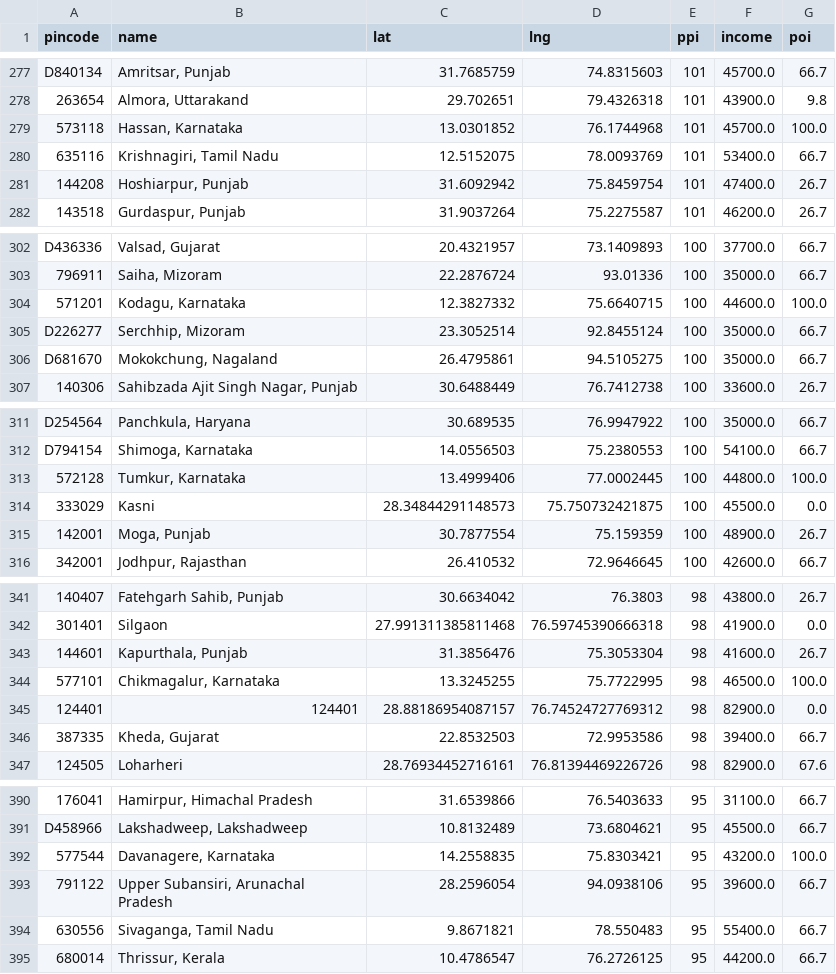
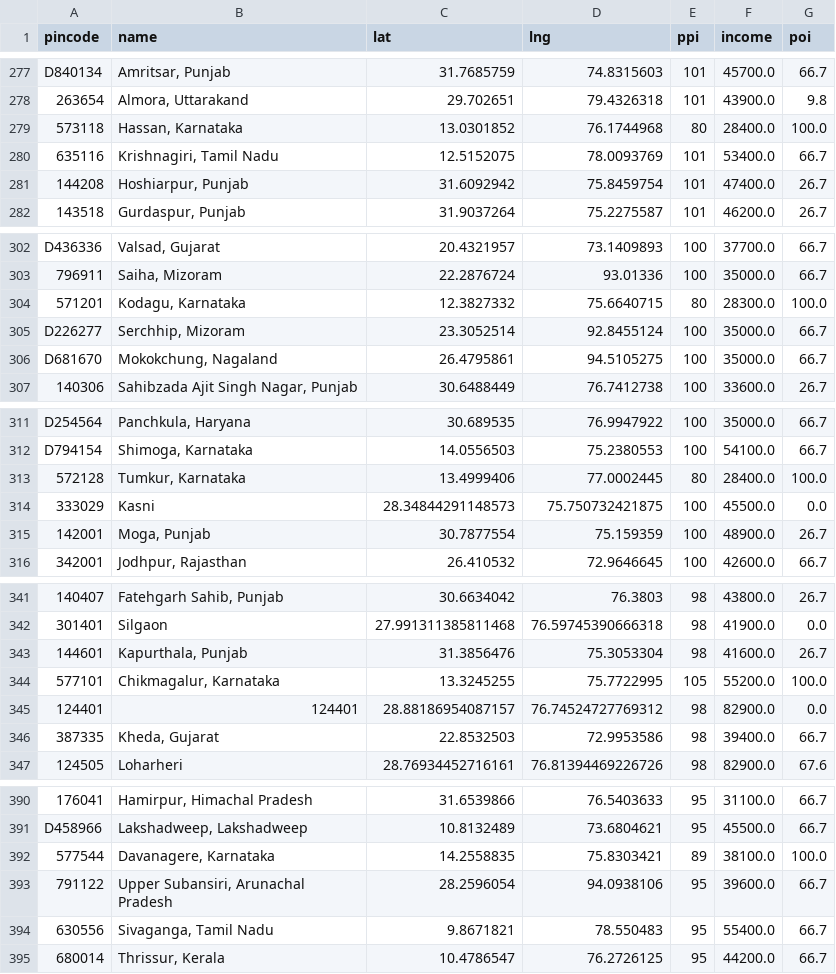
Before and after one commit to Raghotham-harish/paisa-map, a CSV file: data/output/ppi_map_data.csv, drawn as a sheet; only a part is shown, gaps mark what is left out; the diff covers the shown part only; the diff names each change by its address in the sheet, - before the commit and + after, or states it on an @@ line.

```diff
--- a/data/output/ppi_map_data.csv
+++ b/data/output/ppi_map_data.csv
-E279 (ppi): 101
+E279 (ppi): 80
-F279 (income): 45700.0
+F279 (income): 28400.0
-E304 (ppi): 100
+E304 (ppi): 80
-F304 (income): 44600.0
+F304 (income): 28300.0
-E313 (ppi): 100
+E313 (ppi): 80
-F313 (income): 44800.0
+F313 (income): 28400.0
-E344 (ppi): 98
+E344 (ppi): 105
-F344 (income): 46500.0
+F344 (income): 55200.0
-E392 (ppi): 95
+E392 (ppi): 89
-F392 (income): 43200.0
+F392 (income): 38100.0
```
Also changed, not shown: 20 edited cells elsewhere in this file, paisamap-etl/data/output/ppi_map_data.csv, 1 other file.
